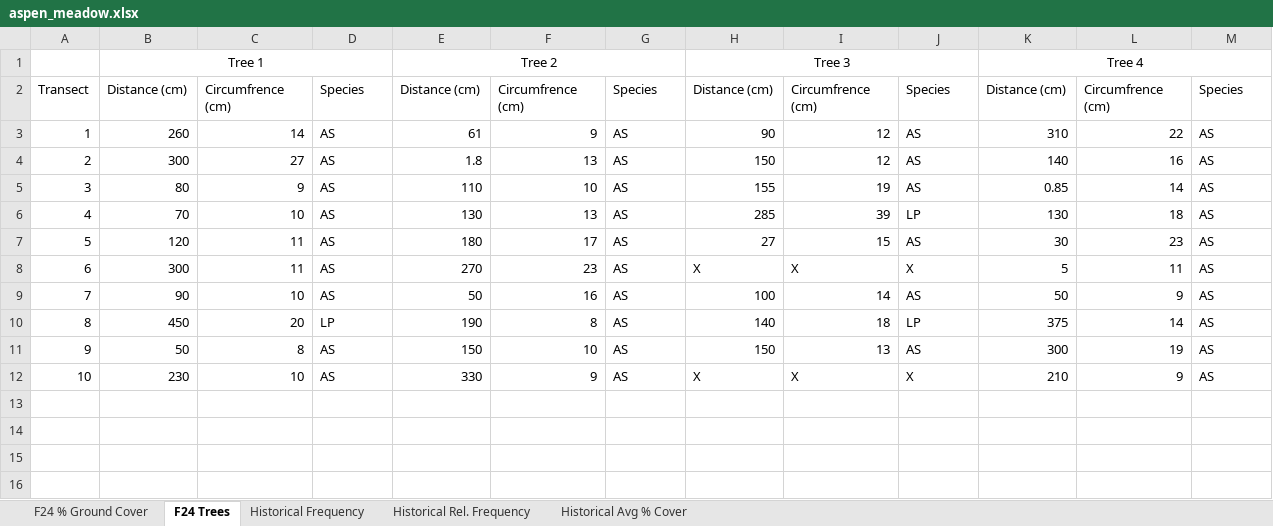
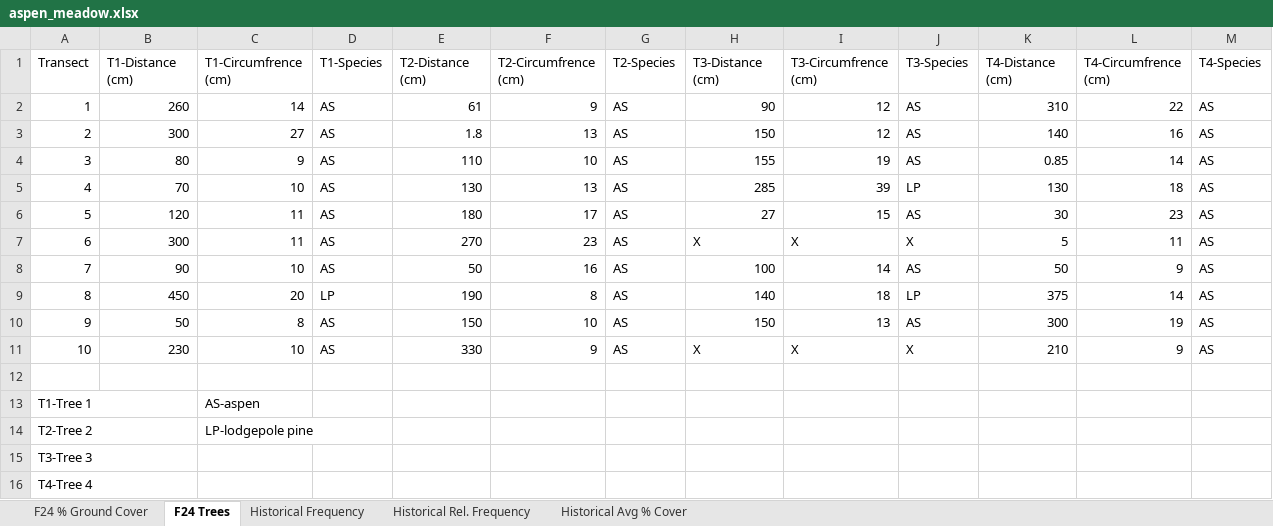
Before and after one commit to katiefrazer/ESS500_ForestCarbon, an Excel workbook: data/clean/aspen_meadow.xlsx, sheet F24 Trees, drawn as a sheet; values as stored, in another font and other column widths than the file's, no borders; removed rows and columns are numbered as before the commit, all else as after; the diff names each change by its address in the sheet, - before the commit and + after, or states it on an @@ line.

Commit message:
uploading changes in data

```diff
--- a/data/clean/aspen_meadow.xlsx (sheet F24 Trees)
+++ b/data/clean/aspen_meadow.xlsx (sheet F24 Trees)
-row 1:  | Tree 1 |  |  | Tree 2 |  |  | Tree 3 |  |  | Tree 4
-B1: Distance (cm)
+B1: T1-Distance (cm)
-C1: Circumfrence (cm)
+C1: T1-Circumfrence (cm)
-D1: Species
+D1: T1-Species
-E1: Distance (cm)
+E1: T2-Distance (cm)
-F1: Circumfrence (cm)
+F1: T2-Circumfrence (cm)
-G1: Species
+G1: T2-Species
-H1: Distance (cm)
+H1: T3-Distance (cm)
-I1: Circumfrence (cm)
+I1: T3-Circumfrence (cm)
-J1: Species
+J1: T3-Species
-K1: Distance (cm)
+K1: T4-Distance (cm)
-L1: Circumfrence (cm)
+L1: T4-Circumfrence (cm)
-M1: Species
+M1: T4-Species
+row 12: (empty)
+row 13: T1-Tree 1 |  | AS-aspen
+row 14: T2-Tree 2 |  | LP-lodgepole pine
+row 15: T3-Tree 3
+row 16: T4-Tree 4
```
Also changed, not shown: sheet Historical Avg % Cover, sheet Historical Rel. Frequency, sheet F24 % Ground Cover, formulas that keep their value, 4 other files.
